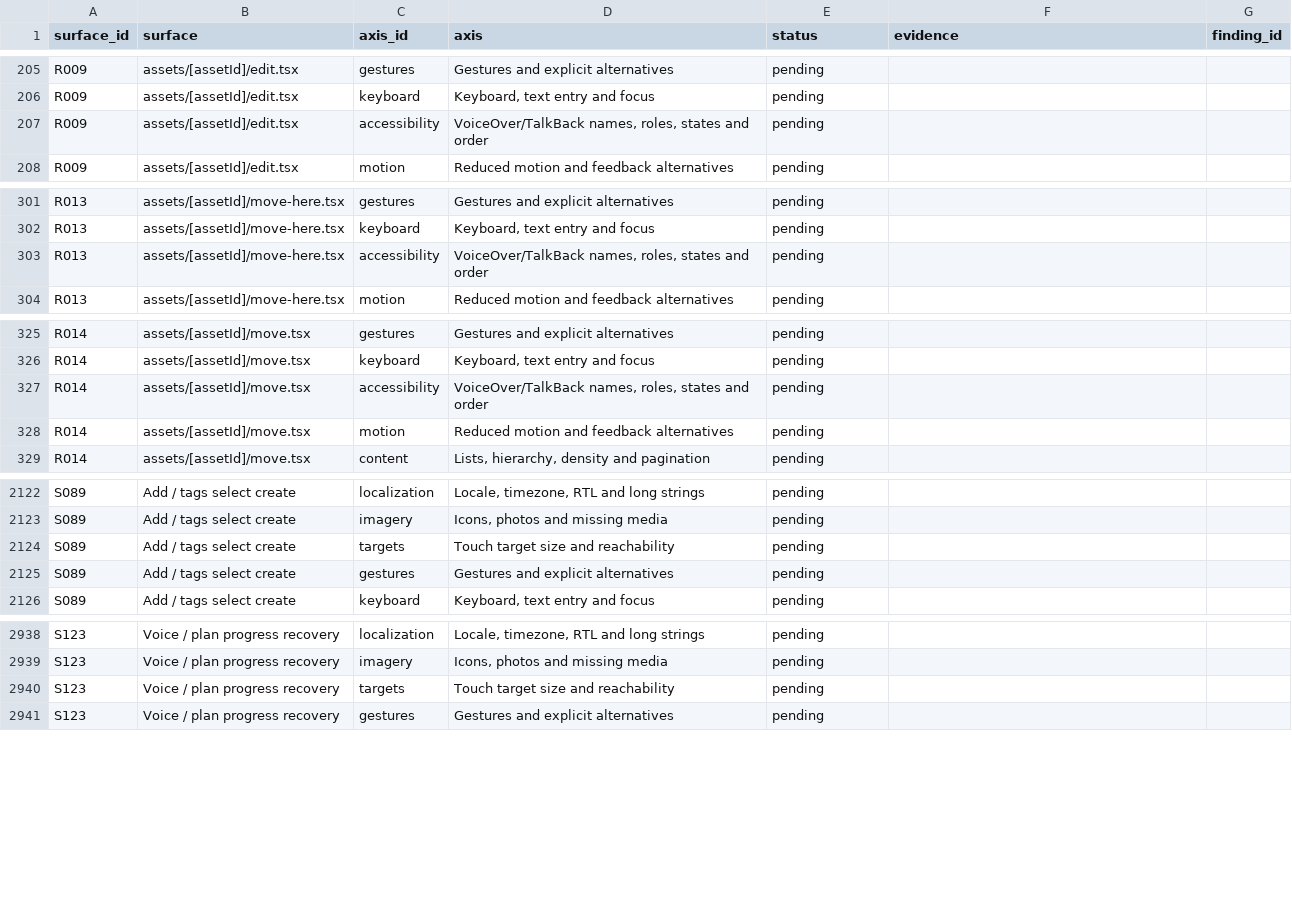
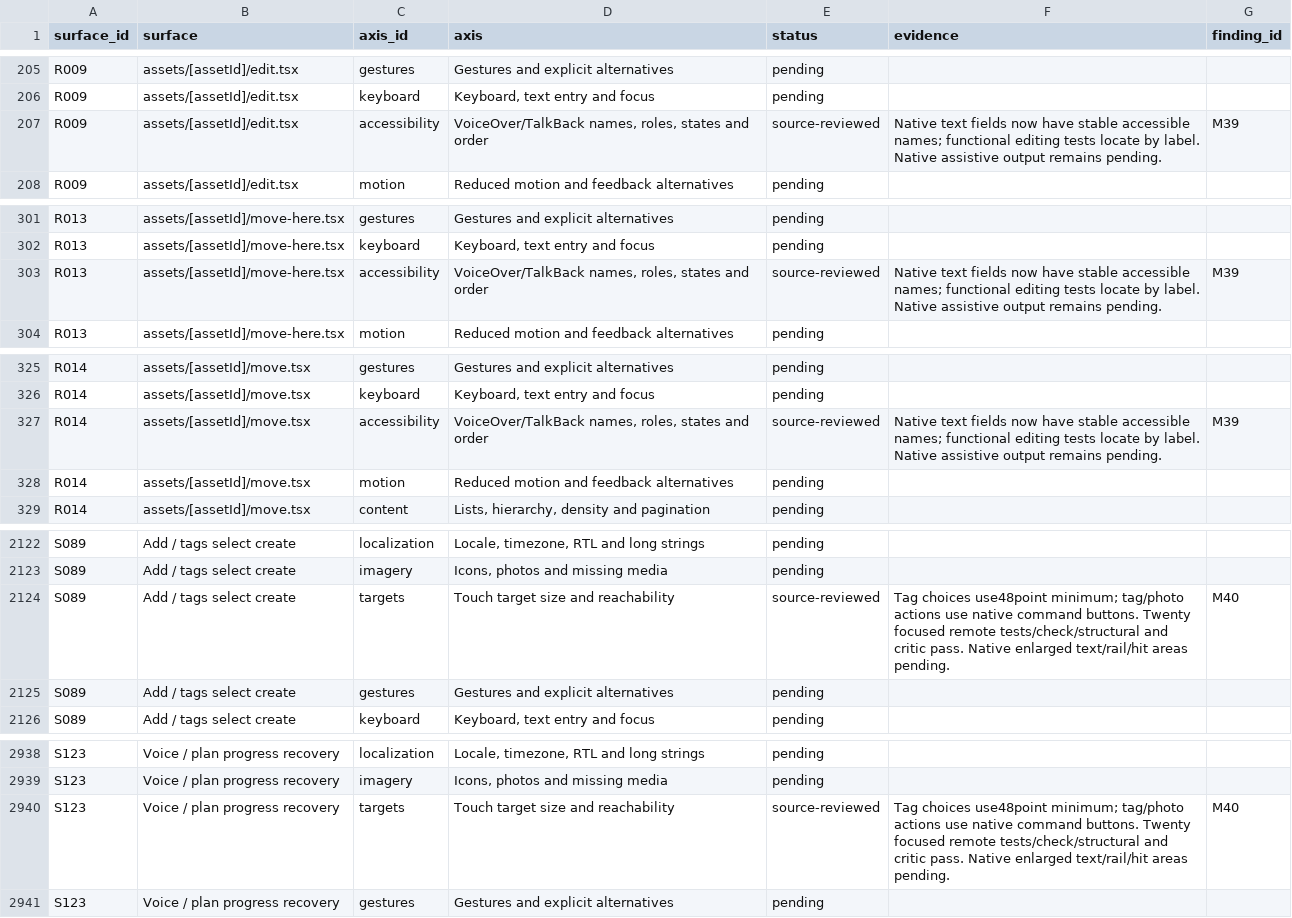
Before and after one commit to elsell/stuffstash, a CSV file: docs/reports/mobile-ui-remediation-2026-09-14/matrix.csv, drawn as a sheet; only a part is shown, gaps mark what is left out; the diff covers the shown part only.

Commit message:
fix(mobile): improve asset and photo control accessibility

```diff
--- a/docs/reports/mobile-ui-remediation-2026-09-14/matrix.csv
+++ b/docs/reports/mobile-ui-remediation-2026-09-14/matrix.csv
@@ -206,3 +206,3 @@ R009,assets/[assetId]/edit.tsx,gestures,Gestures and explicit alternatives,pendi
 R009,assets/[assetId]/edit.tsx,keyboard,"Keyboard, text entry and focus",pending,,
-R009,assets/[assetId]/edit.tsx,accessibility,"VoiceOver/TalkBack names, roles, states and order",pending,,
+R009,assets/[assetId]/edit.tsx,accessibility,"VoiceOver/TalkBack names, roles, states and order",source-reviewed,Native text fields now have stable accessible names; functional editing tests locate by label. Native assistive output remains pending.,M39
 R009,assets/[assetId]/edit.tsx,motion,Reduced motion and feedback alternatives,pending,,
@@ -302,3 +302,3 @@ R013,assets/[assetId]/move-here.tsx,gestures,Gestures and explicit alternatives,
 R013,assets/[assetId]/move-here.tsx,keyboard,"Keyboard, text entry and focus",pending,,
-R013,assets/[assetId]/move-here.tsx,accessibility,"VoiceOver/TalkBack names, roles, states and order",pending,,
+R013,assets/[assetId]/move-here.tsx,accessibility,"VoiceOver/TalkBack names, roles, states and order",source-reviewed,Native text fields now have stable accessible names; functional editing tests locate by label. Native assistive output remains pending.,M39
 R013,assets/[assetId]/move-here.tsx,motion,Reduced motion and feedback alternatives,pending,,
@@ -326,3 +326,3 @@ R014,assets/[assetId]/move.tsx,gestures,Gestures and explicit alternatives,pendi
 R014,assets/[assetId]/move.tsx,keyboard,"Keyboard, text entry and focus",pending,,
-R014,assets/[assetId]/move.tsx,accessibility,"VoiceOver/TalkBack names, roles, states and order",pending,,
+R014,assets/[assetId]/move.tsx,accessibility,"VoiceOver/TalkBack names, roles, states and order",source-reviewed,Native text fields now have stable accessible names; functional editing tests locate by label. Native assistive output remains pending.,M39
 R014,assets/[assetId]/move.tsx,motion,Reduced motion and feedback alternatives,pending,,
@@ -2123,3 +2123,3 @@ S089,Add / tags select create,localization,"Locale, timezone, RTL and long strin
 S089,Add / tags select create,imagery,"Icons, photos and missing media",pending,,
-S089,Add / tags select create,targets,Touch target size and reachability,pending,,
+S089,Add / tags select create,targets,Touch target size and reachability,source-reviewed,Tag choices use48point minimum; tag/photo actions use native command buttons. Twenty focused remote tests/check/structural and critic pass. Native enlarged text/rail/hit areas pending.,M40
 S089,Add / tags select create,gestures,Gestures and explicit alternatives,pending,,
@@ -2939,3 +2939,3 @@ S123,Voice / plan progress recovery,localization,"Locale, timezone, RTL and long
 S123,Voice / plan progress recovery,imagery,"Icons, photos and missing media",pending,,
-S123,Voice / plan progress recovery,targets,Touch target size and reachability,pending,,
+S123,Voice / plan progress recovery,targets,Touch target size and reachability,source-reviewed,Tag choices use48point minimum; tag/photo actions use native command buttons. Twenty focused remote tests/check/structural and critic pass. Native enlarged text/rail/hit areas pending.,M40
 S123,Voice / plan progress recovery,gestures,Gestures and explicit alternatives,pending,,
```
Also changed, not shown: 9 edited cells elsewhere in this file, 10 other files.
